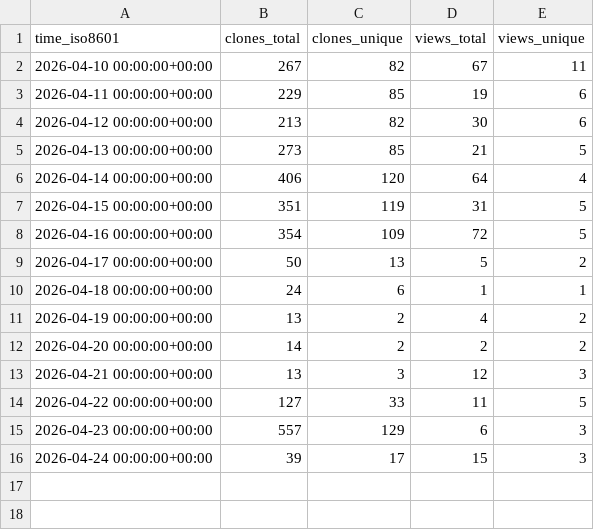
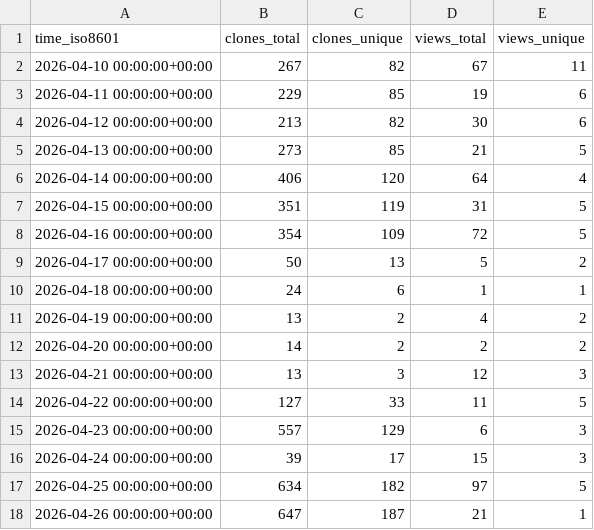
Before and after one commit to aguo890/Job-Automation-Suite, a CSV file: aguo890/Job-Automation-Suite/ghrs-data/views_clones_aggregate.csv, drawn as a sheet.

```diff
--- a/aguo890/Job-Automation-Suite/ghrs-data/views_clones_aggregate.csv
+++ b/aguo890/Job-Automation-Suite/ghrs-data/views_clones_aggregate.csv
@@ -16 +16,3 @@ time_iso8601,clones_total,clones_unique,views_total,views_unique
 2026-04-24 00:00:00+00:00,39,17,15,3
+2026-04-25 00:00:00+00:00,634,182,97,5
+2026-04-26 00:00:00+00:00,647,187,21,1
```
Also changed, not shown: 1 other file.
